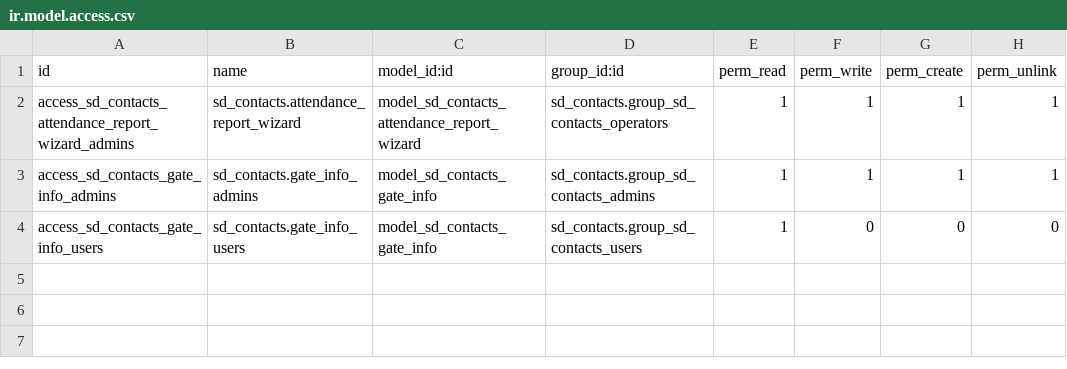
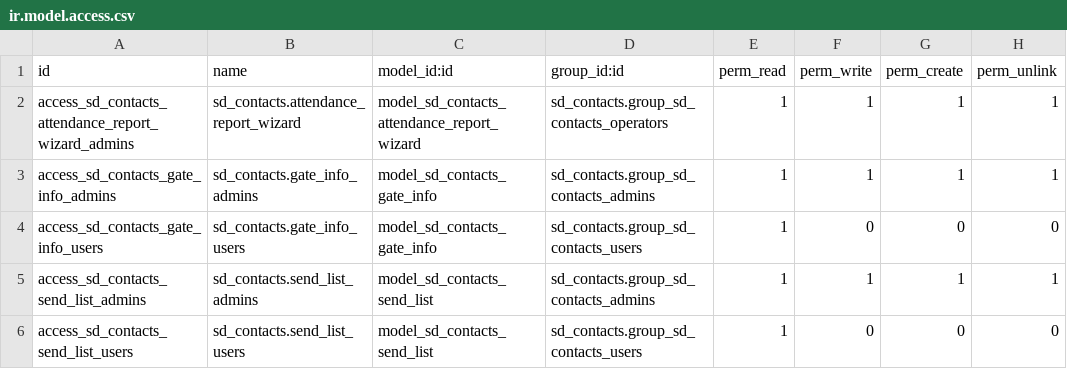
Before and after one commit to giladoo/sd_contacts, a CSV file: security/ir.model.access.csv, drawn as a sheet.

```diff
--- a/security/ir.model.access.csv
+++ b/security/ir.model.access.csv
@@ -4 +4,3 @@ access_sd_contacts_gate_info_admins,sd_contacts.gate_info_admins,model_sd_contac
 access_sd_contacts_gate_info_users,sd_contacts.gate_info_users,model_sd_contacts_gate_info,sd_contacts.group_sd_contacts_users,1,0,0,0
+access_sd_contacts_send_list_admins,sd_contacts.send_list_admins,model_sd_contacts_send_list,sd_contacts.group_sd_contacts_admins,1,1,1,1
+access_sd_contacts_send_list_users,sd_contacts.send_list_users,model_sd_contacts_send_list,sd_contacts.group_sd_contacts_users,1,0,0,0
```
Also changed, not shown: 9 other files.
